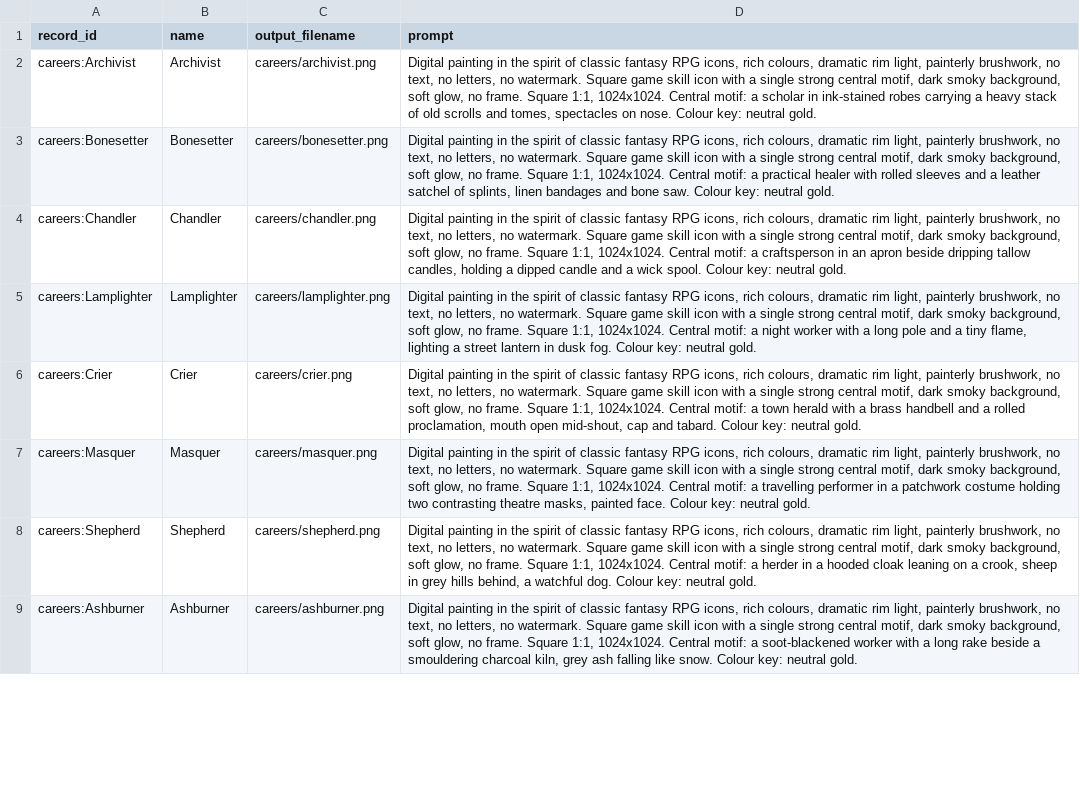
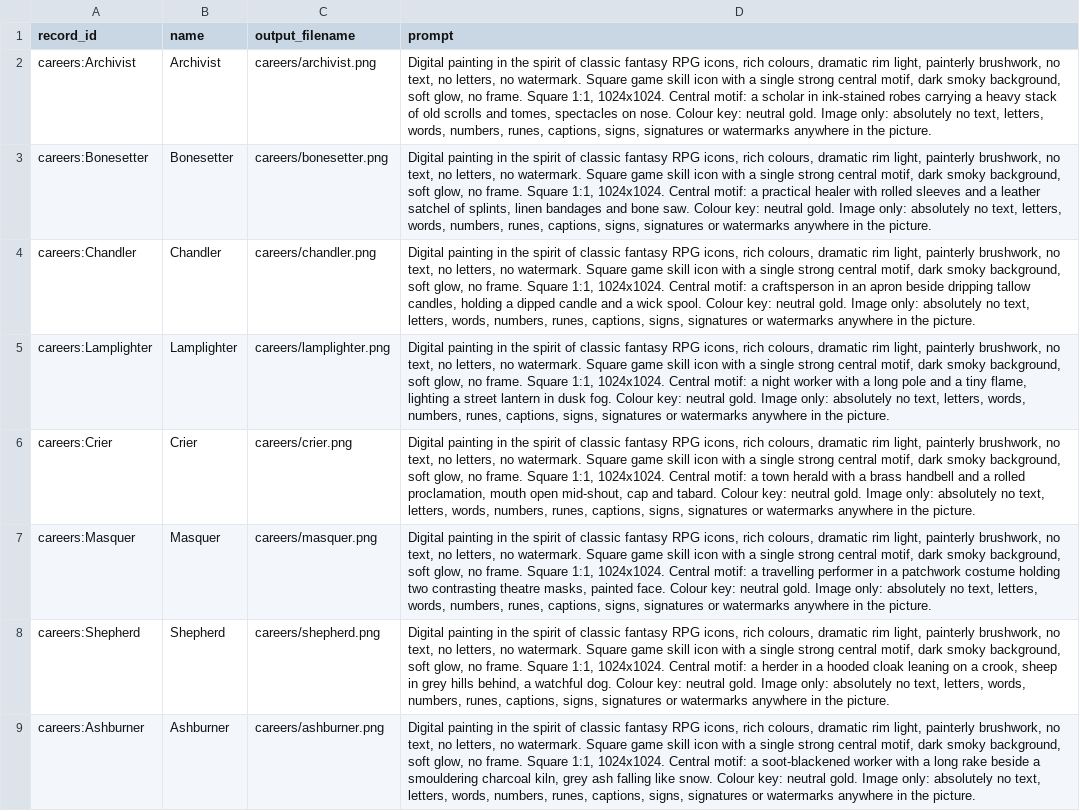
Before and after one commit to 0SilentFox0/dnd-tracker, a CSV file: docs/assets/icon-prompts/grim-d100/careers.csv, drawn as a sheet; only a part is shown; the diff covers the shown part only; the diff names each change by its address in the sheet, - before the commit and + after, or states it on an @@ line.

```diff
--- a/docs/assets/icon-prompts/grim-d100/careers.csv
+++ b/docs/assets/icon-prompts/grim-d100/careers.csv
-D2 (prompt): …neutral gold.
+D2 (prompt): …neutral gold. Image only: absolutely no text, letters, words, numbers, runes, captions, signs, signatures or watermarks anywhere in the picture.
-D3 (prompt): …neutral gold.
+D3 (prompt): …neutral gold. Image only: absolutely no text, letters, words, numbers, runes, captions, signs, signatures or watermarks anywhere in the picture.
-D4 (prompt): …neutral gold.
+D4 (prompt): …neutral gold. Image only: absolutely no text, letters, words, numbers, runes, captions, signs, signatures or watermarks anywhere in the picture.
-D5 (prompt): …neutral gold.
+D5 (prompt): …neutral gold. Image only: absolutely no text, letters, words, numbers, runes, captions, signs, signatures or watermarks anywhere in the picture.
-D6 (prompt): …neutral gold.
+D6 (prompt): …neutral gold. Image only: absolutely no text, letters, words, numbers, runes, captions, signs, signatures or watermarks anywhere in the picture.
-D7 (prompt): …neutral gold.
+D7 (prompt): …neutral gold. Image only: absolutely no text, letters, words, numbers, runes, captions, signs, signatures or watermarks anywhere in the picture.
-D8 (prompt): …neutral gold.
+D8 (prompt): …neutral gold. Image only: absolutely no text, letters, words, numbers, runes, captions, signs, signatures or watermarks anywhere in the picture.
-D9 (prompt): …neutral gold.
+D9 (prompt): …neutral gold. Image only: absolutely no text, letters, words, numbers, runes, captions, signs, signatures or watermarks anywhere in the picture.
```
Also changed, not shown: 8 edited cells elsewhere in this file, docs/assets/icon-prompts/grim-d100/races.csv, docs/assets/icon-prompts/grim-d100/spells.csv, 7 other files.
